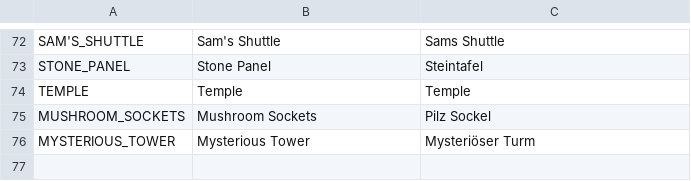
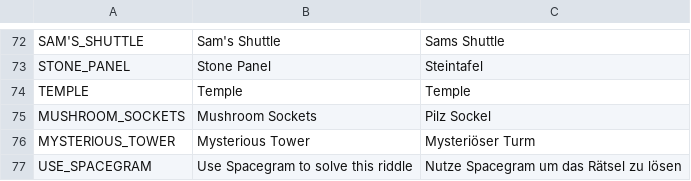
Before and after one commit to Tiltnick/ip2gd, a CSV file: translation.csv, drawn as a sheet; only a part is shown, gaps mark what is left out; the diff names each change by its address in the sheet, - before the commit and + after, or states it on an @@ line.

```diff
--- a/translation.csv
+++ b/translation.csv
+row 77: USE_SPACEGRAM | Use Spacegram to solve this riddle | Nutze Spacegram um das Rätsel zu lösen
```
Also changed, not shown: 10 other files.
